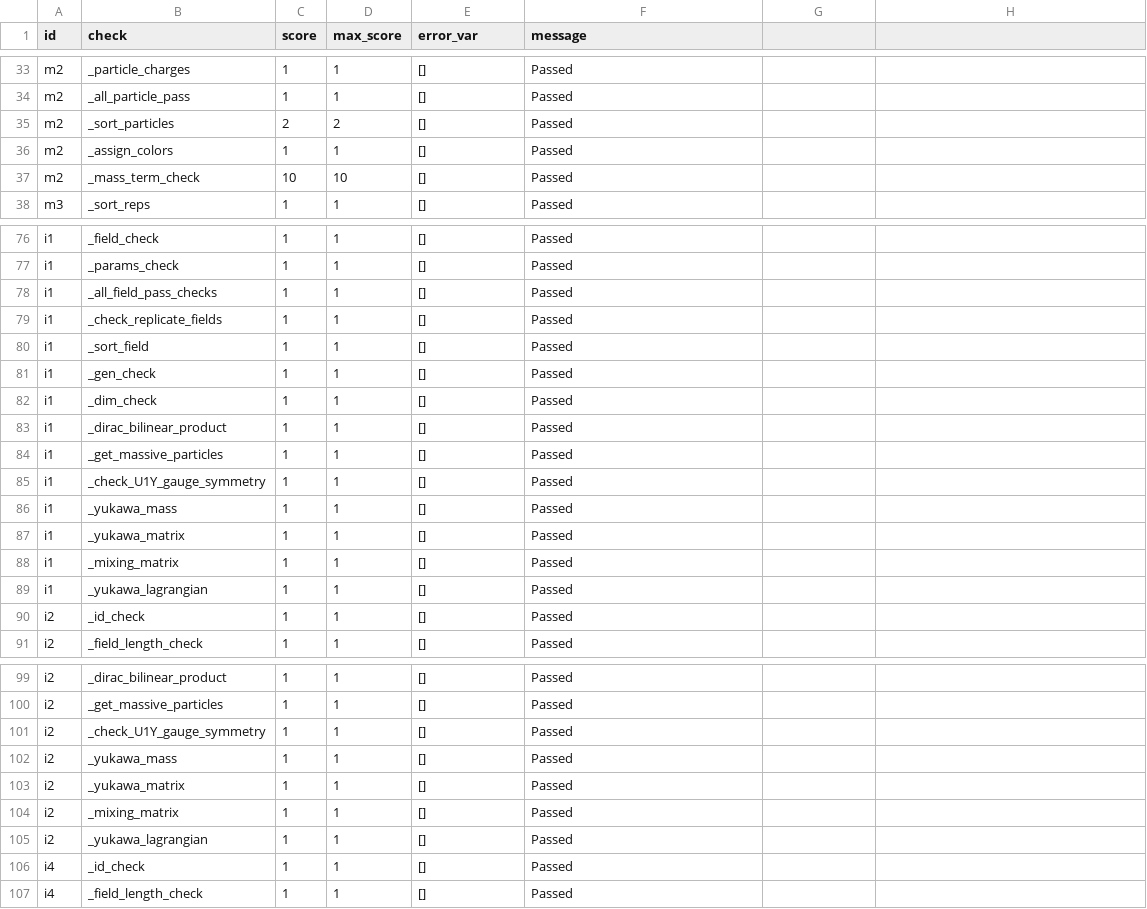
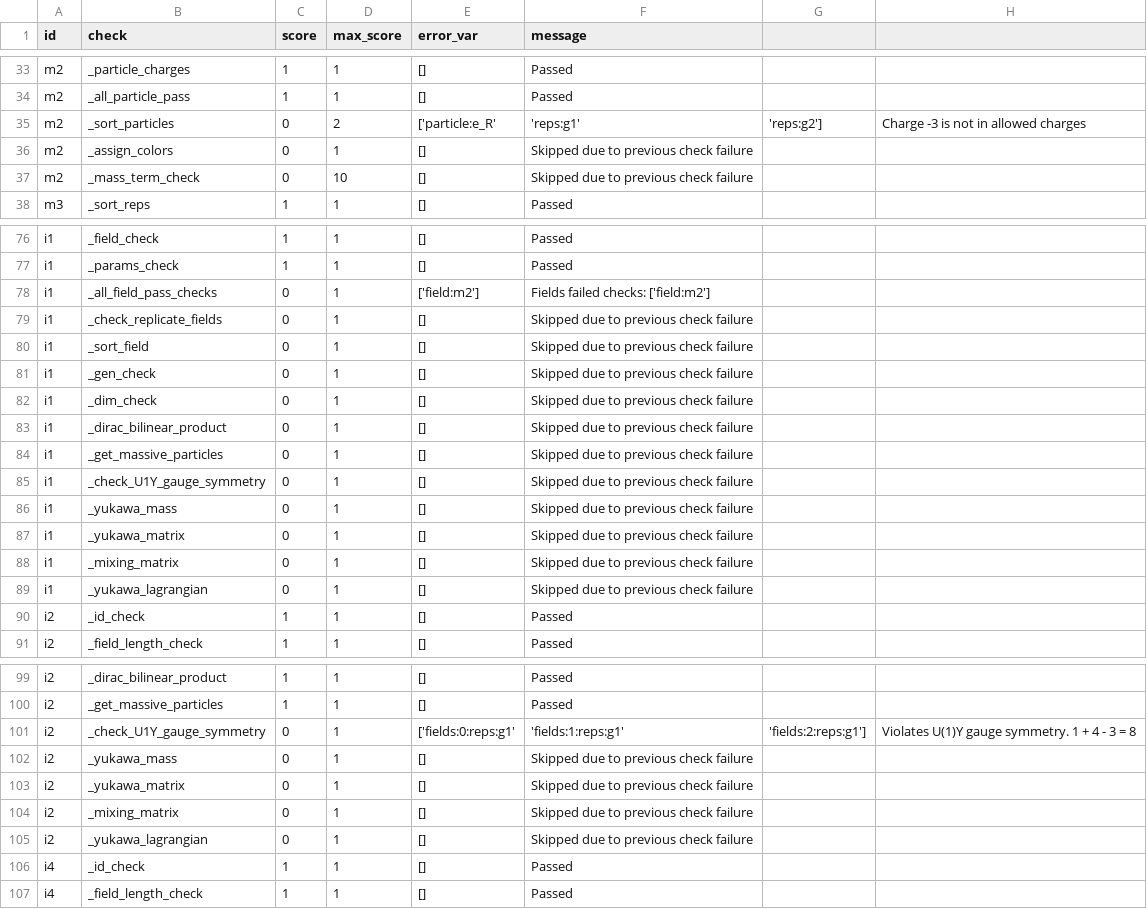
Before and after one commit to bbradz/particle_graph, a CSV file: Models/WM6/checklist.csv, drawn as a sheet; only a part is shown, gaps mark what is left out.

```diff
--- a/Models/WM6/checklist.csv
+++ b/Models/WM6/checklist.csv
@@ -34,5 +34,5 @@ m2, _particle_charges, 1, 1, [], Passed
 m2, _all_particle_pass, 1, 1, [], Passed
-m2, _sort_particles, 2, 2, [], Passed
-m2, _assign_colors, 1, 1, [], Passed
-m2, _mass_term_check, 10, 10, [], Passed
+m2, _sort_particles, 0, 2, ['particle:e_R', 'reps:g1', 'reps:g2'], Charge -3 is not in allowed charges
+m2, _assign_colors, 0, 1, [], Skipped due to previous check failure
+m2, _mass_term_check, 0, 10, [], Skipped due to previous check failure
 m3, _sort_reps, 1, 1, [], Passed
@@ -77,14 +77,14 @@ i1, _field_check, 1, 1, [], Passed
 i1, _params_check, 1, 1, [], Passed
-i1, _all_field_pass_checks, 1, 1, [], Passed
-i1, _check_replicate_fields, 1, 1, [], Passed
-i1, _sort_field, 1, 1, [], Passed
-i1, _gen_check, 1, 1, [], Passed
-i1, _dim_check, 1, 1, [], Passed
-i1, _dirac_bilinear_product, 1, 1, [], Passed
-i1, _get_massive_particles, 1, 1, [], Passed
-i1, _check_U1Y_gauge_symmetry, 1, 1, [], Passed
-i1, _yukawa_mass, 1, 1, [], Passed
-i1, _yukawa_matrix, 1, 1, [], Passed
-i1, _mixing_matrix, 1, 1, [], Passed
-i1, _yukawa_lagrangian, 1, 1, [], Passed
+i1, _all_field_pass_checks, 0, 1, ['field:m2'], Fields failed checks: ['field:m2']
+i1, _check_replicate_fields, 0, 1, [], Skipped due to previous check failure
+i1, _sort_field, 0, 1, [], Skipped due to previous check failure
+i1, _gen_check, 0, 1, [], Skipped due to previous check failure
+i1, _dim_check, 0, 1, [], Skipped due to previous check failure
+i1, _dirac_bilinear_product, 0, 1, [], Skipped due to previous check failure
+i1, _get_massive_particles, 0, 1, [], Skipped due to previous check failure
+i1, _check_U1Y_gauge_symmetry, 0, 1, [], Skipped due to previous check failure
+i1, _yukawa_mass, 0, 1, [], Skipped due to previous check failure
+i1, _yukawa_matrix, 0, 1, [], Skipped due to previous check failure
+i1, _mixing_matrix, 0, 1, [], Skipped due to previous check failure
+i1, _yukawa_lagrangian, 0, 1, [], Skipped due to previous check failure
 i2, _id_check, 1, 1, [], Passed
@@ -100,7 +100,7 @@ i2, _dirac_bilinear_product, 1, 1, [], Passed
 i2, _get_massive_particles, 1, 1, [], Passed
-i2, _check_U1Y_gauge_symmetry, 1, 1, [], Passed
-i2, _yukawa_mass, 1, 1, [], Passed
-i2, _yukawa_matrix, 1, 1, [], Passed
-i2, _mixing_matrix, 1, 1, [], Passed
-i2, _yukawa_lagrangian, 1, 1, [], Passed
+i2, _check_U1Y_gauge_symmetry, 0, 1, ['fields:0:reps:g1', 'fields:1:reps:g1', 'fields:2:reps:g1'], Violates U(1)Y gauge symmetry. 1 + 4 - 3 = 8
+i2, _yukawa_mass, 0, 1, [], Skipped due to previous check failure
+i2, _yukawa_matrix, 0, 1, [], Skipped due to previous check failure
+i2, _mixing_matrix, 0, 1, [], Skipped due to previous check failure
+i2, _yukawa_lagrangian, 0, 1, [], Skipped due to previous check failure
 i4, _id_check, 1, 1, [], Passed
```
Also changed, not shown: Models/ST/checklist.csv, Models/WM0/checklist.csv, 23 other files.
